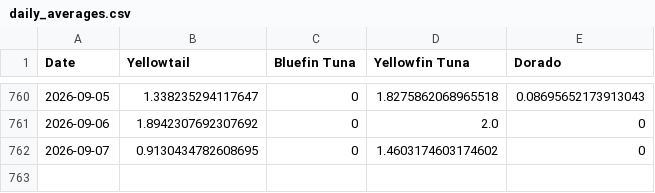
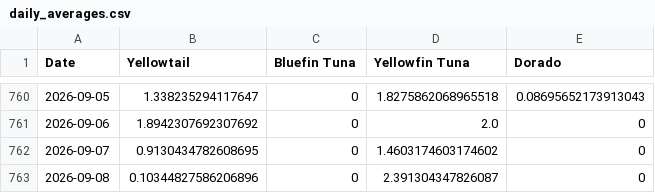
Before and after one commit to hdehaini/Fishing_Reports, a CSV file: database/daily_averages.csv, drawn as a sheet; only a part is shown, gaps mark what is left out; the diff names each change by its address in the sheet, - before the commit and + after, or states it on an @@ line.

```diff
--- a/database/daily_averages.csv
+++ b/database/daily_averages.csv
+row 763: 2026-09-08 | 0.10344827586206896 | 0 | 2.391304347826087 | 0
```
Also changed, not shown: database/reports_history.csv, database/sorted_fishing_reports.csv, 1 other file.
